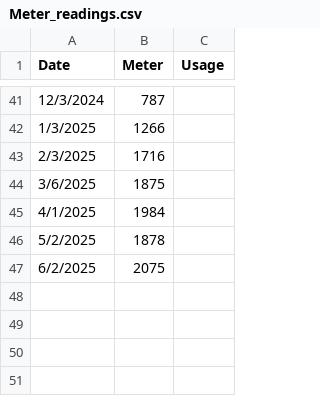
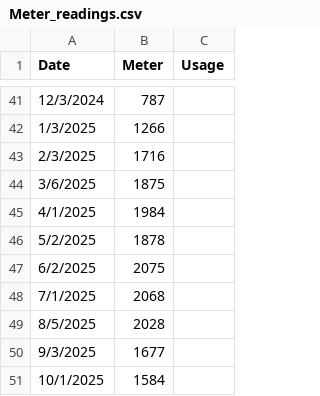
Before and after one commit to kent37/solaredge, a CSV file: misc/Meter_readings.csv, drawn as a sheet; only a part is shown, gaps mark what is left out; the diff names each change by its address in the sheet, - before the commit and + after, or states it on an @@ line.

Commit message:
A little chart cleanup, new meter readings

```diff
--- a/misc/Meter_readings.csv
+++ b/misc/Meter_readings.csv
+row 48: 7/1/2025 | 2068
+row 49: 8/5/2025 | 2028
+row 50: 9/3/2025 | 1677
+row 51: 10/1/2025 | 1584
```
Also changed, not shown: 1 other file.
